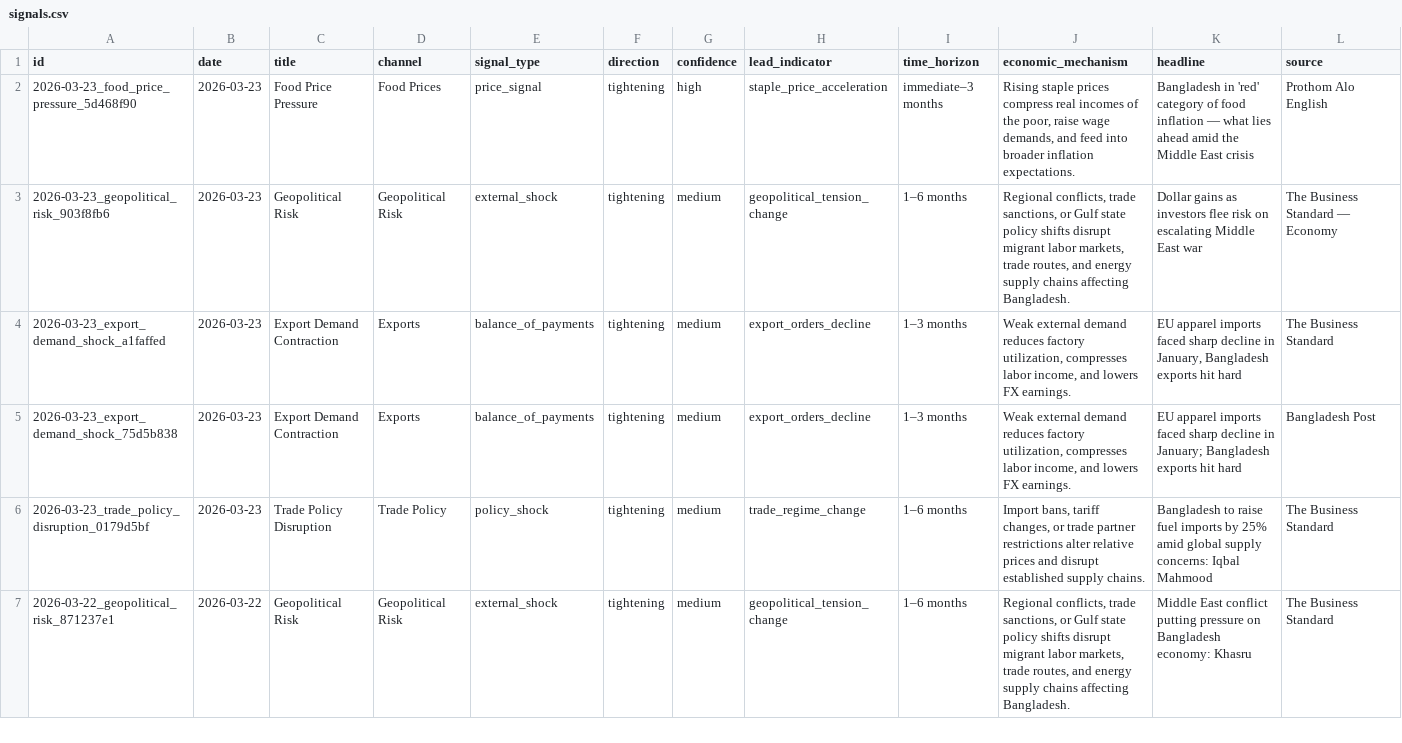
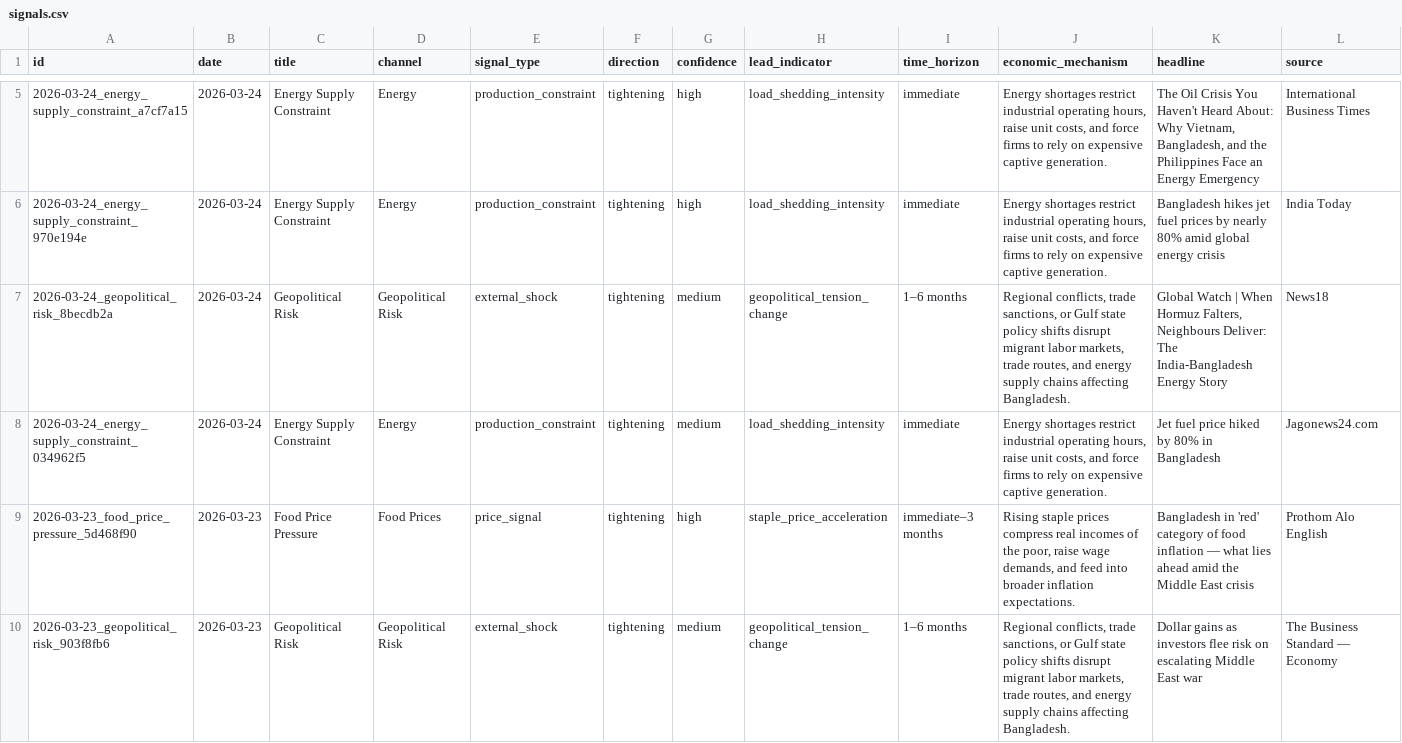
Before and after one commit to SyedBasher/bangladesh-early-warning-signals, a CSV file: data/signals.csv, drawn as a sheet; only a part is shown, gaps mark what is left out; the shorter side is filled out with more unchanged rows; rows hold the shown columns only; the diff covers the shown part only; the diff names each change by its address in the sheet, - before the commit and + after, or states it on an @@ line.

```diff
--- a/data/signals.csv
+++ b/data/signals.csv
+row 5: 2026-03-24_energy_supply_constraint_a7cf7a15 | 2026-03-24 | Energy Supply Constraint | Energy | production_constraint | tightening | high | load_shedding_intensity | immediate | Energy shortages restrict industrial operating hours, raise unit costs, and force firms to rely on expensive captive generation. | The Oil Crisis You Haven't Heard About: Why Vietnam, Bangladesh, and the Philippines Face an Energy Emergency | International Business Times
+row 6: 2026-03-24_energy_supply_constraint_970e194e | 2026-03-24 | Energy Supply Constraint | Energy | production_constraint | tightening | high | load_shedding_intensity | immediate | Energy shortages restrict industrial operating hours, raise unit costs, and force firms to rely on expensive captive generation. | Bangladesh hikes jet fuel prices by nearly 80% amid global energy crisis | India Today
+row 7: 2026-03-24_geopolitical_risk_8becdb2a | 2026-03-24 | Geopolitical Risk | Geopolitical Risk | external_shock | tightening | medium | geopolitical_tension_change | 1–6 months | Regional conflicts, trade sanctions, or Gulf state policy shifts disrupt migrant labor markets, trade routes, and energy supply chains affecting Bangladesh. | Global Watch | When Hormuz Falters, Neighbours Deliver: The India-Bangladesh Energy Story | News18
+row 8: 2026-03-24_energy_supply_constraint_034962f5 | 2026-03-24 | Energy Supply Constraint | Energy | production_constraint | tightening | medium | load_shedding_intensity | immediate | Energy shortages restrict industrial operating hours, raise unit costs, and force firms to rely on expensive captive generation. | Jet fuel price hiked by 80% in Bangladesh | Jagonews24.com
```
Also changed, not shown: 5 added rows elsewhere in this file, 4 other files.
